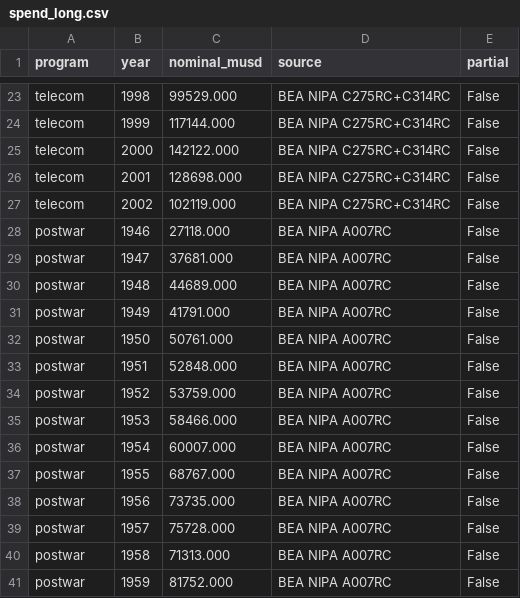
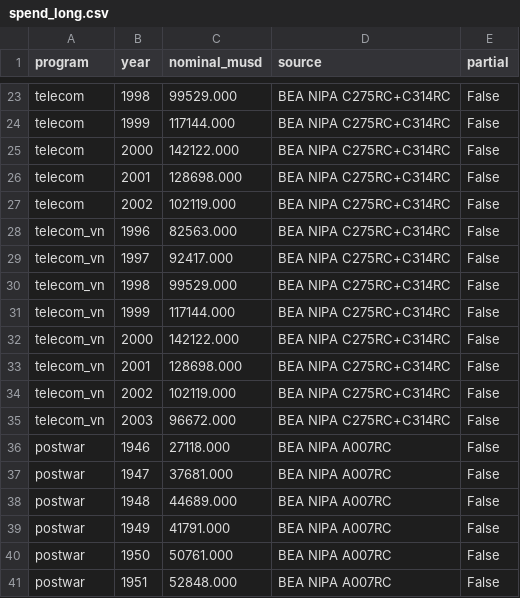
Before and after one commit to tyson-swetnam/2026-11-04-cs-colloquium-, a CSV file: slides/04-the-build-out/data/processed/spend_long.csv, drawn as a sheet; only a part is shown, gaps mark what is left out; the shorter side is filled out with more unchanged rows.

```diff
--- a/slides/04-the-build-out/data/processed/spend_long.csv
+++ b/slides/04-the-build-out/data/processed/spend_long.csv
@@ -27,2 +27,10 @@ telecom,2001,128698.000,BEA NIPA C275RC+C314RC,False
 telecom,2002,102119.000,BEA NIPA C275RC+C314RC,False
+telecom_vn,1996,82563.000,BEA NIPA C275RC+C314RC,False
+telecom_vn,1997,92417.000,BEA NIPA C275RC+C314RC,False
+telecom_vn,1998,99529.000,BEA NIPA C275RC+C314RC,False
+telecom_vn,1999,117144.000,BEA NIPA C275RC+C314RC,False
+telecom_vn,2000,142122.000,BEA NIPA C275RC+C314RC,False
+telecom_vn,2001,128698.000,BEA NIPA C275RC+C314RC,False
+telecom_vn,2002,102119.000,BEA NIPA C275RC+C314RC,False
+telecom_vn,2003,96672.000,BEA NIPA C275RC+C314RC,False
 postwar,1946,27118.000,BEA NIPA A007RC,False
```
Also changed, not shown: slides/04-the-build-out/data/processed/normalized.csv, 11 other files.
